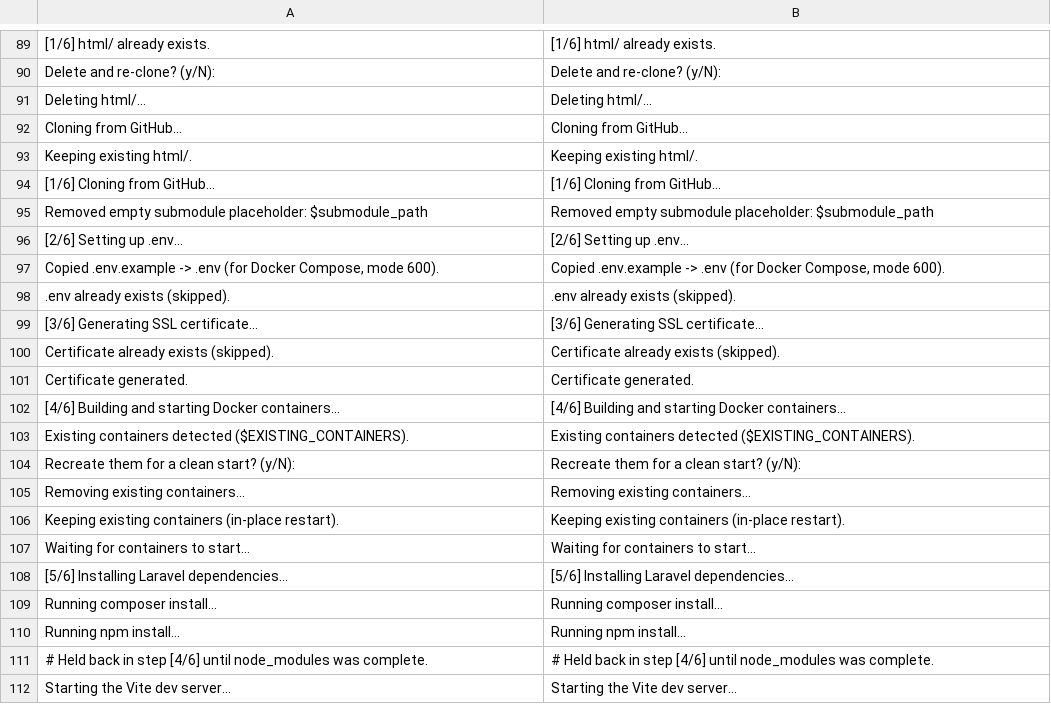
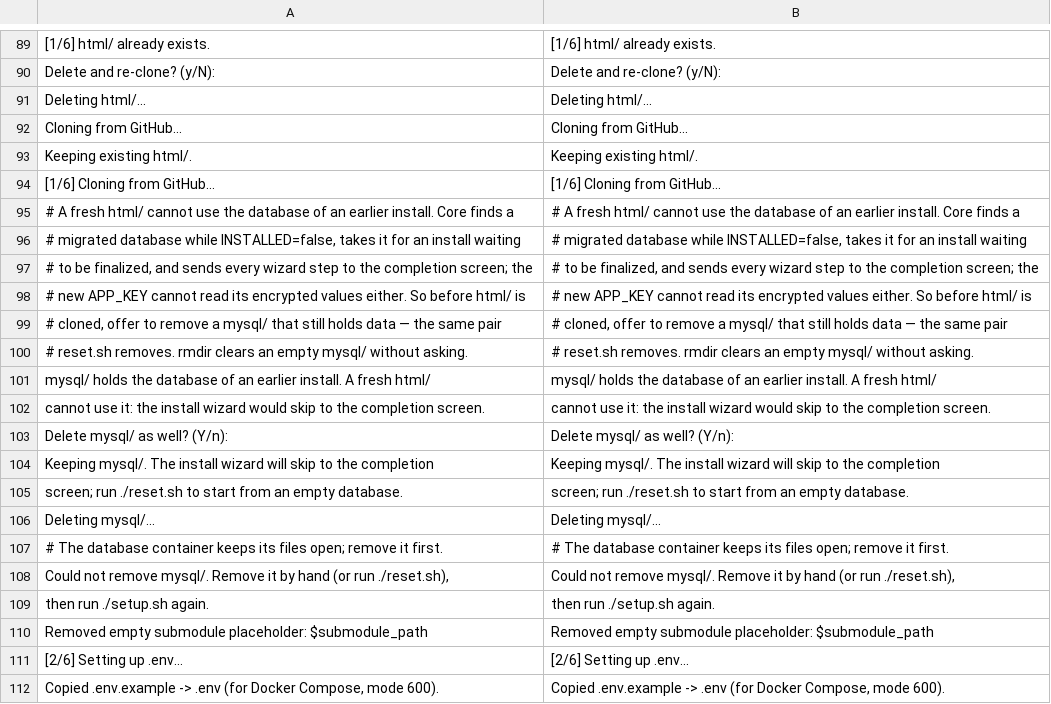
Before and after one commit to Dixlase/dixlase-docker-installer, a TSV file: lang/en/setup.sh.tsv, drawn as a sheet; only a part is shown, gaps mark what is left out; the shorter side is filled out with more unchanged rows; the diff names each change by its address in the sheet, - before the commit and + after, or states it on an @@ line.

Commit message:
fix(setup): offer to remove the old database when html/ is re-cloned / html/ をクローンし直すとき古い DB も消せるようにする (#65)
setup.sh re-cloned html/ but kept mysql/, so the fresh core found a
fully migrated database with INSTALLED=false and sent every wizard step
to the completion screen. Before html/ is cloned, a mysql/ that still
holds data is now explained and offered for removal, defaulting to yes.

- Remove the database container first, then mysql/ through a throwaway
  container, as reset.sh does; stop when it cannot be removed
- When the operator keeps it, warn that the wizard will skip ahead and
  point to reset.sh
- Clear an empty mysql/ without asking; keeping html/ leaves mysql/ alone
- Add the new strings and comments to lang/{en,ja}/setup.sh.tsv

setup.sh は html/ をクローンし直しても mysql/ を残していたため、新しい
コアは INSTALLED=false なのにマイグレーション済みのデータベースを見つけ、
ウィザードのどの手順も完了画面へ送っていた。html/ をクローンする前に、
データが残っている mysql/ について説明し、消すかを尋ねるようにした
（既定は「消す」）。

- 先にデータベースのコンテナを削除し、reset.sh と同じく使い捨ての
  コンテナ経由で mysql/ を消す。消せなければ止める
- 残すと答えたときは、ウィザードが先へ飛ぶことを警告し、reset.sh を
  案内する
- 空の mysql/ は尋ねずに消す。html/ を残す場合は mysql/ に触れない
- 新しい文言とコメントを lang/{en,ja}/setup.sh.tsv に追加

```diff
--- a/lang/en/setup.sh.tsv
+++ b/lang/en/setup.sh.tsv
+row 95: # A fresh html/ cannot use the database of an earlier install. Core finds a | # A fresh html/ cannot use the database of an earlier install. Core finds a
+row 96: # migrated database while INSTALLED=false, takes it for an install waiting | # migrated database while INSTALLED=false, takes it for an install waiting
+row 97: # to be finalized, and sends every wizard step to the completion screen; the | # to be finalized, and sends every wizard step to the completion screen; the
+row 98: # new APP_KEY cannot read its encrypted values either. So before html/ is | # new APP_KEY cannot read its encrypted values either. So before html/ is
+row 99: # cloned, offer to remove a mysql/ that still holds data — the same pair | # cloned, offer to remove a mysql/ that still holds data — the same pair
+row 100: # reset.sh removes. rmdir clears an empty mysql/ without asking. | # reset.sh removes. rmdir clears an empty mysql/ without asking.
+row 101: mysql/ holds the database of an earlier install. A fresh html/ | mysql/ holds the database of an earlier install. A fresh html/
+row 102: cannot use it: the install wizard would skip to the completion screen. | cannot use it: the install wizard would skip to the completion screen.
+row 103: Delete mysql/ as well? (Y/n): | Delete mysql/ as well? (Y/n):
+row 104: Keeping mysql/. The install wizard will skip to the completion | Keeping mysql/. The install wizard will skip to the completion
+row 105: screen; run ./reset.sh to start from an empty database. | screen; run ./reset.sh to start from an empty database.
+row 106: Deleting mysql/... | Deleting mysql/...
+row 107: # The database container keeps its files open; remove it first. | # The database container keeps its files open; remove it first.
+row 108: Could not remove mysql/. Remove it by hand (or run ./reset.sh), | Could not remove mysql/. Remove it by hand (or run ./reset.sh),
+row 109: then run ./setup.sh again. | then run ./setup.sh again.
```
Also changed, not shown: lang/ja/setup.sh.tsv, 1 other file.
